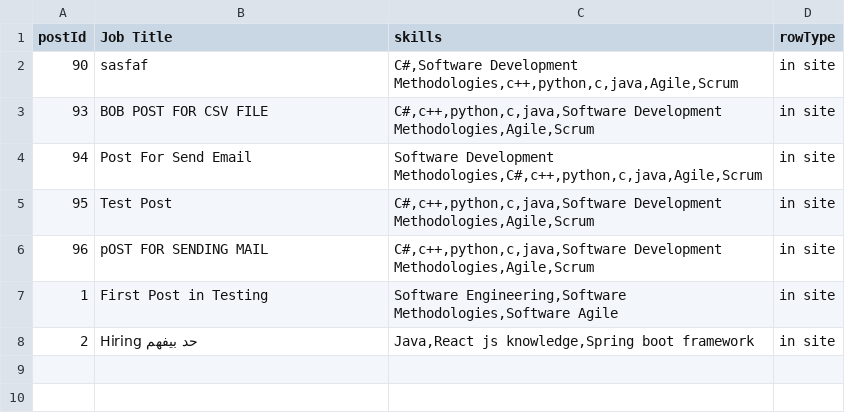
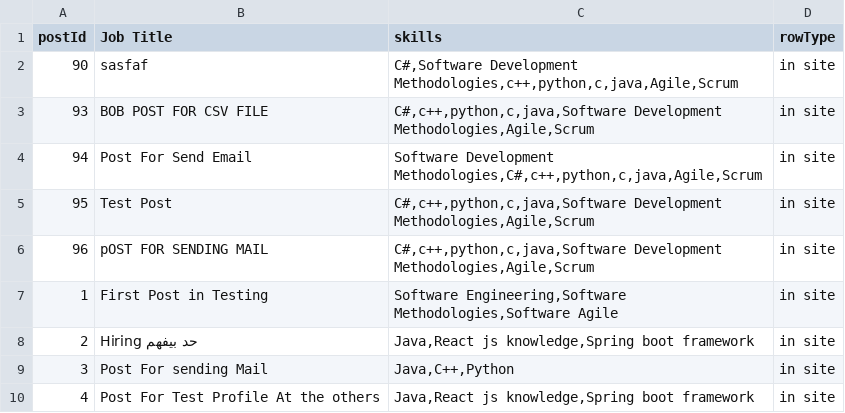
Before and after one commit to Mohamedehab12080/job-shop-v2, a CSV file: src/main/java/com/example/JOBSHOP/JOBSHOP/Employer/service/output.csv, drawn as a sheet.

```diff
--- a/src/main/java/com/example/JOBSHOP/JOBSHOP/Employer/service/output.csv
+++ b/src/main/java/com/example/JOBSHOP/JOBSHOP/Employer/service/output.csv
@@ -8 +8,3 @@
 "2","Hiring حد بيفهم","Java,React js knowledge,Spring boot framework","in site"
+"3","Post For sending Mail","Java,C++,Python","in site"
+"4","Post For Test Profile At the others ","Java,React js knowledge,Spring boot framework","in site"
```
Also changed, not shown: 40 other files.
